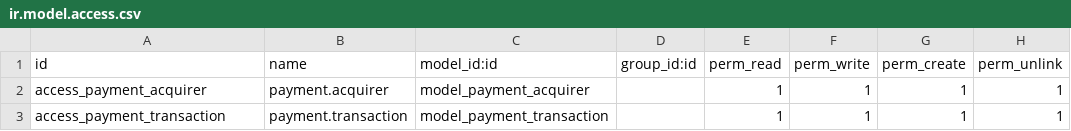
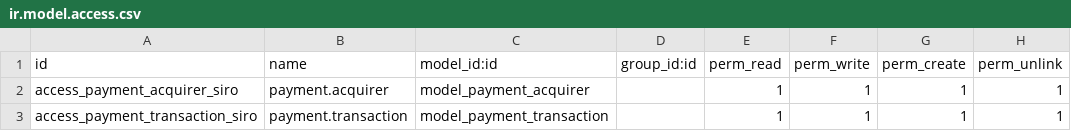
Before and after one commit to leomontigatti/payment_siro, a CSV file: security/ir.model.access.csv, drawn as a sheet.

Commit message:
modified acquirer views field names

```diff
--- a/security/ir.model.access.csv
+++ b/security/ir.model.access.csv
@@ -1,3 +1,3 @@
 id,name,model_id:id,group_id:id,perm_read,perm_write,perm_create,perm_unlink
-access_payment_acquirer,payment.acquirer,model_payment_acquirer,,1,1,1,1
-access_payment_transaction,payment.transaction,model_payment_transaction,,1,1,1,1
+access_payment_acquirer_siro,payment.acquirer,model_payment_acquirer,,1,1,1,1
+access_payment_transaction_siro,payment.transaction,model_payment_transaction,,1,1,1,1
```
Also changed, not shown: 1 other file.
